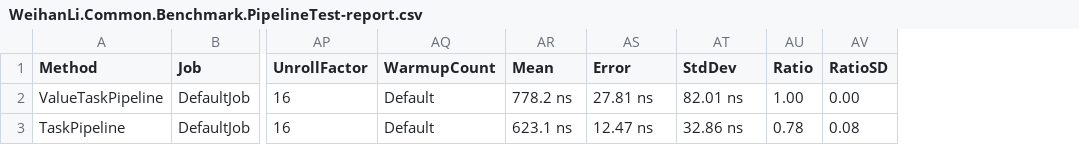
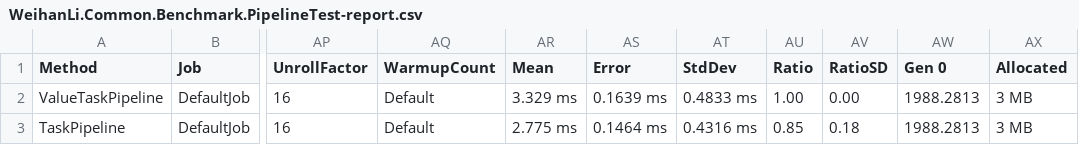
Before and after one commit to WeihanLi/WeihanLi.Common, a CSV file: perf/WeihanLi.Common.Benchmark/BenchmarkDotNet.Artifacts/results/WeihanLi.Common.Benchmark.PipelineTest-report.csv, drawn as a sheet; only a part is shown, gaps mark what is left out; the diff names each change by its address in the sheet, - before the commit and + after, or states it on an @@ line.

Commit message:
Update pipelineTest report

```diff
--- a/perf/WeihanLi.Common.Benchmark/BenchmarkDotNet.Artifacts/results/WeihanLi.Common.Benchmark.PipelineTest-report.csv
+++ b/perf/WeihanLi.Common.Benchmark/BenchmarkDotNet.Artifacts/results/WeihanLi.Common.Benchmark.PipelineTest-report.csv
+column AW (Gen 0), rows 2-3: 1988.2813 | 1988.2813
+column AX (Allocated), rows 2-3: 3 MB | 3 MB
-AR2 (Mean): 778.2 ns
+AR2 (Mean): 3.329 ms
-AS2 (Error): 27.81 ns
+AS2 (Error): 0.1639 ms
-AT2 (StdDev): 82.01 ns
+AT2 (StdDev): 0.4833 ms
-AR3 (Mean): 623.1 ns
+AR3 (Mean): 2.775 ms
-AS3 (Error): 12.47 ns
+AS3 (Error): 0.1464 ms
-AT3 (StdDev): 32.86 ns
+AT3 (StdDev): 0.4316 ms
-AU3 (Ratio): 0.78
+AU3 (Ratio): 0.85
-AV3 (RatioSD): 0.08
+AV3 (RatioSD): 0.18
```
Also changed, not shown: 2 other files.
